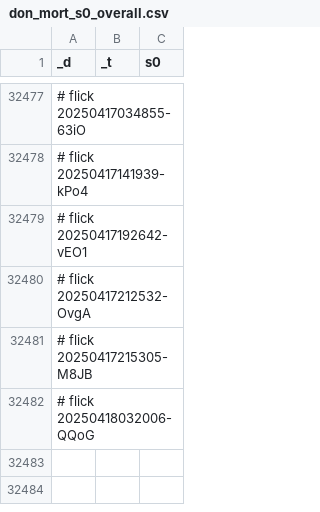
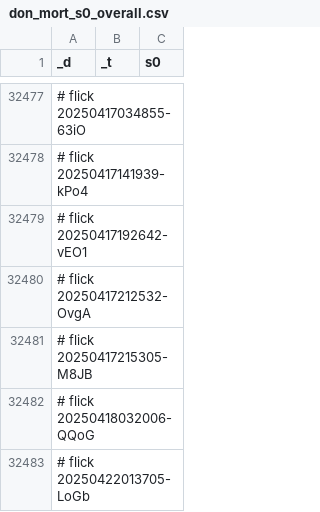
Before and after one commit to abikesa/genealogy, a CSV file: kitabo/ensi/ukubona/donorcase/test2/assets/csv/don_mort_s0_overall.csv, drawn as a sheet; only a part is shown, gaps mark what is left out.

Commit message:
kitabo/ensi/ukubona/donorcase/test2/assets/csv/don_mort_s0_overall.csv

```diff
--- a/kitabo/ensi/ukubona/donorcase/test2/assets/csv/don_mort_s0_overall.csv
+++ b/kitabo/ensi/ukubona/donorcase/test2/assets/csv/don_mort_s0_overall.csv
@@ -32482 +32482,2 @@ _d,_t,s0
 # flick 20250418032006-QQoG
+# flick 20250422013705-LoGb
```
